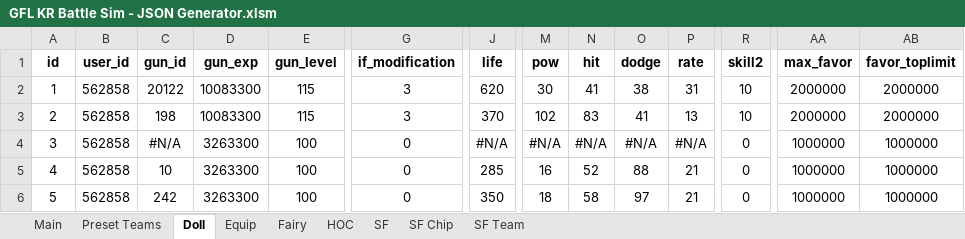
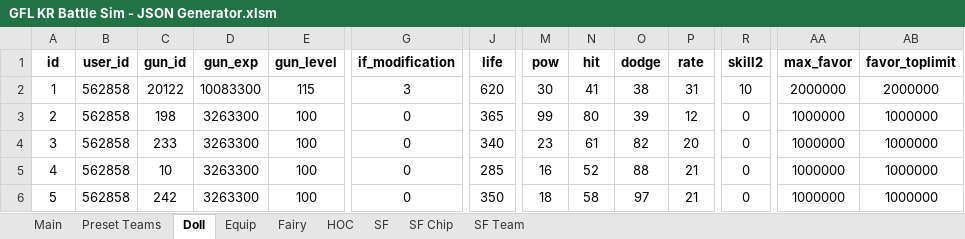
Before and after one commit to randomqwerty/GFLBattleSim-JSONGenerator, an Excel workbook: GFL KR Battle Sim - JSON Generator.xlsm, sheet Doll, drawn as a sheet; only a part is shown, gaps mark what is left out; values as stored, in another font and other column widths than the file's, no borders; the diff names each change by its address in the sheet, - before the commit and + after, or states it on an @@ line.

Commit message:
Add doll/equip data updater (beta)
No visible button provided, access it through the VBA editor itself.

Will load M code on the "Misc Inputs" tab into PowerQuery, determine any new additions to the "Doll/Equip Data" tabs and append the new data.

You will need to update the Dropdowns tab which is horribly designed. Using the FILTER function would make things cleaner but has the issue of not being available on older versions of Excel.

```diff
--- a/GFL KR Battle Sim - JSON Generator.xlsm (sheet Doll)
+++ b/GFL KR Battle Sim - JSON Generator.xlsm (sheet Doll)
-D3 (gun_exp): 10083300
+D3 (gun_exp): 3263300
-E3 (gun_level): 115
+E3 (gun_level): 100
-G3 (if_modification): 3
+G3 (if_modification): 0
-J3 (life): 370
+J3 (life): 365
-M3 (pow): 102
+M3 (pow): 99
-N3 (hit): 83
+N3 (hit): 80
-O3 (dodge): 41
+O3 (dodge): 39
-P3 (rate): 13
+P3 (rate): 12
-R3 (skill2): 10
+R3 (skill2): 0
-AA3 (max_favor): 2000000
+AA3 (max_favor): 1000000
-AB3 (favor_toplimit): 2000000
+AB3 (favor_toplimit): 1000000
-C4 (gun_id): #N/A
+C4 (gun_id): 233
-J4 (life): #N/A
+J4 (life): 340
-M4 (pow): #N/A
+M4 (pow): 23
-N4 (hit): #N/A
+N4 (hit): 61
-O4 (dodge): #N/A
+O4 (dodge): 82
-P4 (rate): #N/A
+P4 (rate): 20
```
Also changed, not shown: sheet Preset Teams, sheet Equip, sheet Main, formulas that keep their value, hidden cells, charts or pictures, 1 other file.
